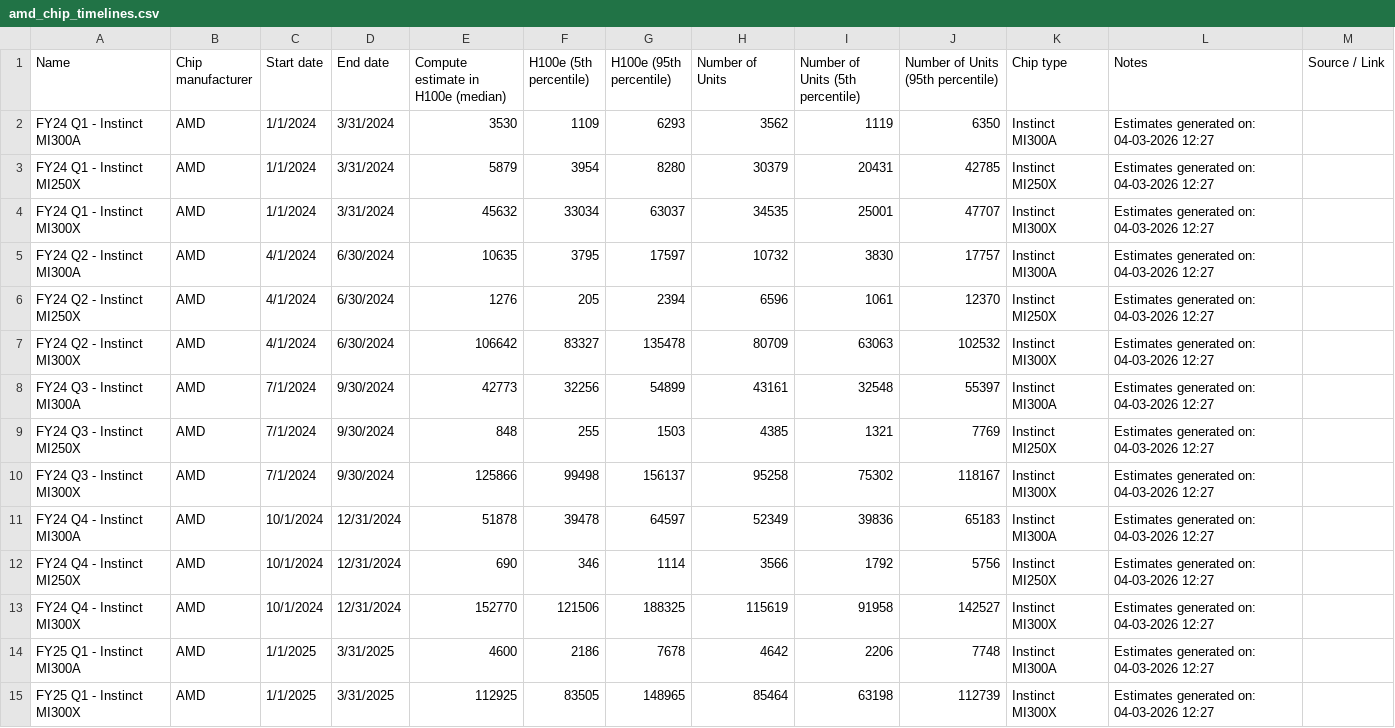
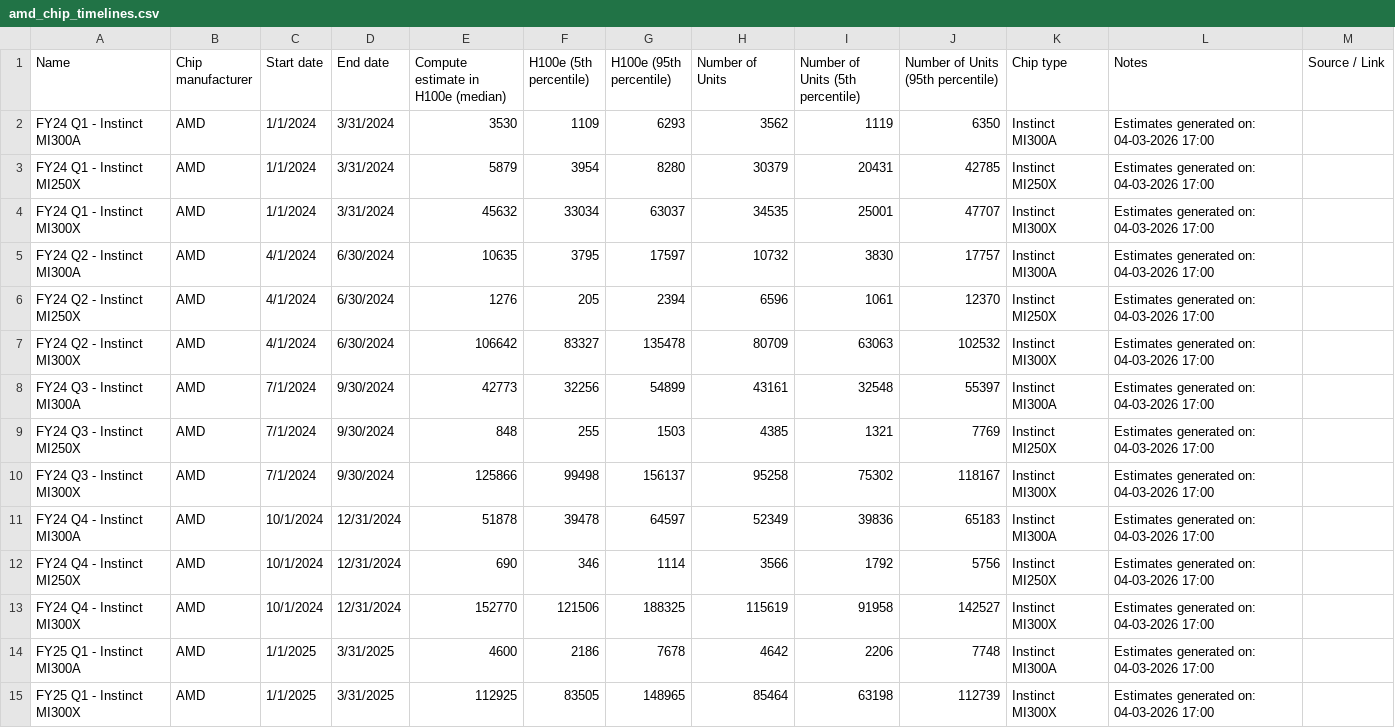
Before and after one commit to epoch-research/ai-chip-counts, a CSV file: csv_export/amd_chip_timelines.csv, drawn as a sheet; only a part is shown; the diff covers the shown part only.

```diff
--- a/csv_export/amd_chip_timelines.csv
+++ b/csv_export/amd_chip_timelines.csv
@@ -1,15 +1,15 @@
 Name,Chip manufacturer,Start date,End date,Compute estimate in H100e (median),H100e (5th percentile),H100e (95th percentile),Number of Units,Number of Units (5th percentile),Number of Units (95th percentile),Chip type,Notes,Source / Link
-FY24 Q1 - Instinct MI300A,AMD,1/1/2024,3/31/2024,3530,1109,6293,3562,1119,6350,Instinct MI300A,Estimates generated on: 04-03-2026 12:27,
-FY24 Q1 - Instinct MI250X,AMD,1/1/2024,3/31/2024,5879,3954,8280,30379,20431,42785,Instinct MI250X,Estimates generated on: 04-03-2026 12:27,
-FY24 Q1 - Instinct MI300X,AMD,1/1/2024,3/31/2024,45632,33034,63037,34535,25001,47707,Instinct MI300X,Estimates generated on: 04-03-2026 12:27,
-FY24 Q2 - Instinct MI300A,AMD,4/1/2024,6/30/2024,10635,3795,17597,10732,3830,17757,Instinct MI300A,Estimates generated on: 04-03-2026 12:27,
-FY24 Q2 - Instinct MI250X,AMD,4/1/2024,6/30/2024,1276,205,2394,6596,1061,12370,Instinct MI250X,Estimates generated on: 04-03-2026 12:27,
-FY24 Q2 - Instinct MI300X,AMD,4/1/2024,6/30/2024,106642,83327,135478,80709,63063,102532,Instinct MI300X,Estimates generated on: 04-03-2026 12:27,
-FY24 Q3 - Instinct MI300A,AMD,7/1/2024,9/30/2024,42773,32256,54899,43161,32548,55397,Instinct MI300A,Estimates generated on: 04-03-2026 12:27,
-FY24 Q3 - Instinct MI250X,AMD,7/1/2024,9/30/2024,848,255,1503,4385,1321,7769,Instinct MI250X,Estimates generated on: 04-03-2026 12:27,
-FY24 Q3 - Instinct MI300X,AMD,7/1/2024,9/30/2024,125866,99498,156137,95258,75302,118167,Instinct MI300X,Estimates generated on: 04-03-2026 12:27,
-FY24 Q4 - Instinct MI300A,AMD,10/1/2024,12/31/2024,51878,39478,64597,52349,39836,65183,Instinct MI300A,Estimates generated on: 04-03-2026 12:27,
-FY24 Q4 - Instinct MI250X,AMD,10/1/2024,12/31/2024,690,346,1114,3566,1792,5756,Instinct MI250X,Estimates generated on: 04-03-2026 12:27,
-FY24 Q4 - Instinct MI300X,AMD,10/1/2024,12/31/2024,152770,121506,188325,115619,91958,142527,Instinct MI300X,Estimates generated on: 04-03-2026 12:27,
-FY25 Q1 - Instinct MI300A,AMD,1/1/2025,3/31/2025,4600,2186,7678,4642,2206,7748,Instinct MI300A,Estimates generated on: 04-03-2026 12:27,
-FY25 Q1 - Instinct MI300X,AMD,1/1/2025,3/31/2025,112925,83505,148965,85464,63198,112739,Instinct MI300X,Estimates generated on: 04-03-2026 12:27,
+FY24 Q1 - Instinct MI300A,AMD,1/1/2024,3/31/2024,3530,1109,6293,3562,1119,6350,Instinct MI300A,Estimates generated on: 04-03-2026 17:00,
+FY24 Q1 - Instinct MI250X,AMD,1/1/2024,3/31/2024,5879,3954,8280,30379,20431,42785,Instinct MI250X,Estimates generated on: 04-03-2026 17:00,
+FY24 Q1 - Instinct MI300X,AMD,1/1/2024,3/31/2024,45632,33034,63037,34535,25001,47707,Instinct MI300X,Estimates generated on: 04-03-2026 17:00,
+FY24 Q2 - Instinct MI300A,AMD,4/1/2024,6/30/2024,10635,3795,17597,10732,3830,17757,Instinct MI300A,Estimates generated on: 04-03-2026 17:00,
+FY24 Q2 - Instinct MI250X,AMD,4/1/2024,6/30/2024,1276,205,2394,6596,1061,12370,Instinct MI250X,Estimates generated on: 04-03-2026 17:00,
+FY24 Q2 - Instinct MI300X,AMD,4/1/2024,6/30/2024,106642,83327,135478,80709,63063,102532,Instinct MI300X,Estimates generated on: 04-03-2026 17:00,
+FY24 Q3 - Instinct MI300A,AMD,7/1/2024,9/30/2024,42773,32256,54899,43161,32548,55397,Instinct MI300A,Estimates generated on: 04-03-2026 17:00,
+FY24 Q3 - Instinct MI250X,AMD,7/1/2024,9/30/2024,848,255,1503,4385,1321,7769,Instinct MI250X,Estimates generated on: 04-03-2026 17:00,
+FY24 Q3 - Instinct MI300X,AMD,7/1/2024,9/30/2024,125866,99498,156137,95258,75302,118167,Instinct MI300X,Estimates generated on: 04-03-2026 17:00,
+FY24 Q4 - Instinct MI300A,AMD,10/1/2024,12/31/2024,51878,39478,64597,52349,39836,65183,Instinct MI300A,Estimates generated on: 04-03-2026 17:00,
+FY24 Q4 - Instinct MI250X,AMD,10/1/2024,12/31/2024,690,346,1114,3566,1792,5756,Instinct MI250X,Estimates generated on: 04-03-2026 17:00,
+FY24 Q4 - Instinct MI300X,AMD,10/1/2024,12/31/2024,152770,121506,188325,115619,91958,142527,Instinct MI300X,Estimates generated on: 04-03-2026 17:00,
+FY25 Q1 - Instinct MI300A,AMD,1/1/2025,3/31/2025,4600,2186,7678,4642,2206,7748,Instinct MI300A,Estimates generated on: 04-03-2026 17:00,
+FY25 Q1 - Instinct MI300X,AMD,1/1/2025,3/31/2025,112925,83505,148965,85464,63198,112739,Instinct MI300X,Estimates generated on: 04-03-2026 17:00,
```
Also changed, not shown: 13 edited cells elsewhere in this file, csv_export/amd_cumulative_by_chip.csv, csv_export/amd_cumulative_totals.csv, 10 other files.
